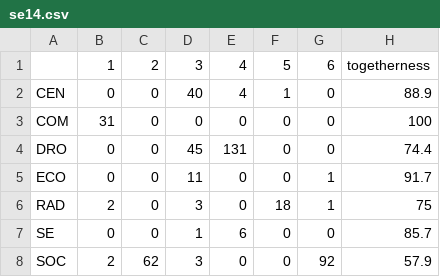
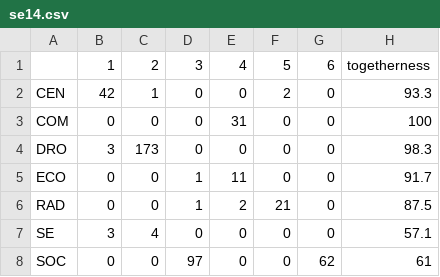
Before and after one commit to briatte/neta, a CSV file: models/ergmm/se14.csv, drawn as a sheet.

```diff
--- a/models/ergmm/se14.csv
+++ b/models/ergmm/se14.csv
@@ -1,8 +1,8 @@
 "","1","2","3","4","5","6","togetherness"
-"CEN",0,0,40,4,1,0,88.9
-"COM",31,0,0,0,0,0,100
-"DRO",0,0,45,131,0,0,74.4
-"ECO",0,0,11,0,0,1,91.7
-"RAD",2,0,3,0,18,1,75
-"SE",0,0,1,6,0,0,85.7
-"SOC",2,62,3,0,0,92,57.9
+"CEN",42,1,0,0,2,0,93.3
+"COM",0,0,0,31,0,0,100
+"DRO",3,173,0,0,0,0,98.3
+"ECO",0,0,1,11,0,0,91.7
+"RAD",0,0,1,2,21,0,87.5
+"SE",3,4,0,0,0,0,57.1
+"SOC",0,0,97,0,0,62,61
```
Also changed, not shown: models/ergm/ergm_0.025_0.975.csv, models/ergmm/an14.csv, 50 other files.
